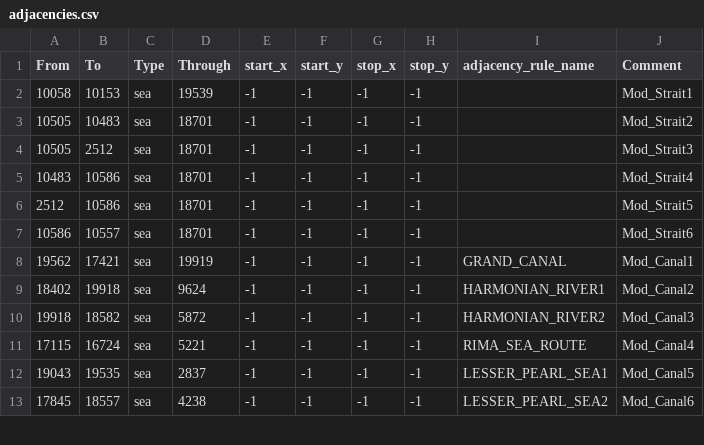
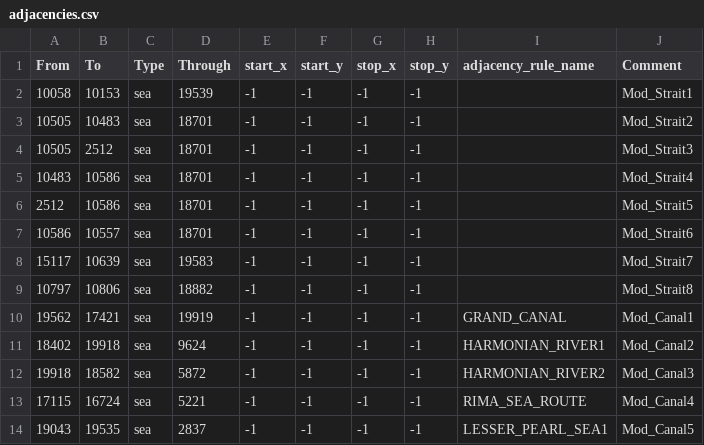
Before and after one commit to Choo-Choo-Oreo/aNCFO_cco, a CSV file: map/adjacencies.csv, drawn as a sheet; only a part is shown; the shorter side is filled out with more unchanged rows.

```diff
--- a/map/adjacencies.csv
+++ b/map/adjacencies.csv
@@ -7,2 +7,4 @@ From;To;Type;Through;start_x;start_y;stop_x;stop_y;adjacency_rule_name;Comment
 10586;10557;sea;18701;-1;-1;-1;-1;;Mod_Strait6
+15117;10639;sea;19583;-1;-1;-1;-1;;Mod_Strait7
+10797;10806;sea;18882;-1;-1;-1;-1;;Mod_Strait8
 19562;17421;sea;19919;-1;-1;-1;-1;GRAND_CANAL;Mod_Canal1
```
Also changed, not shown: 22 other files.
